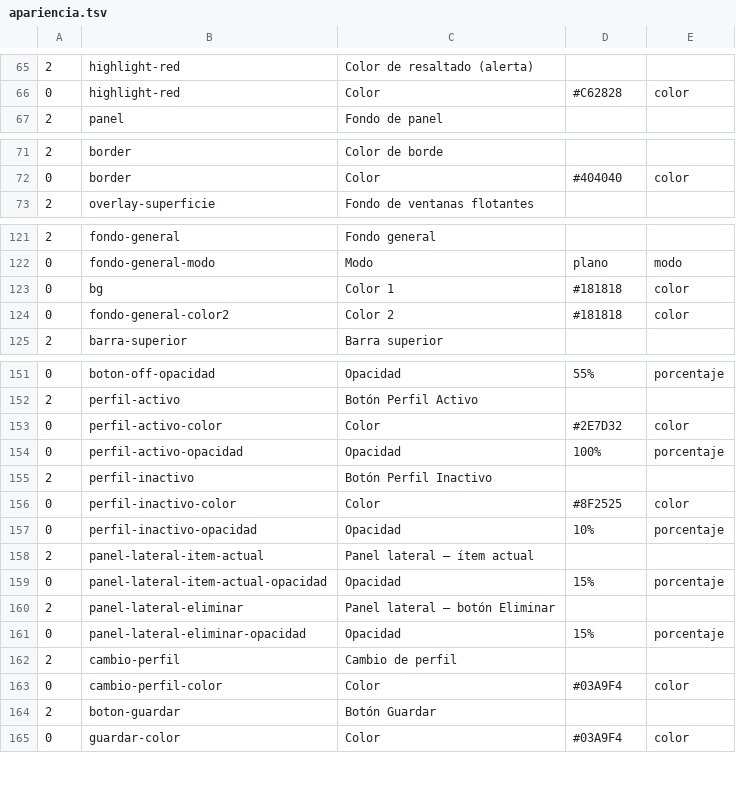
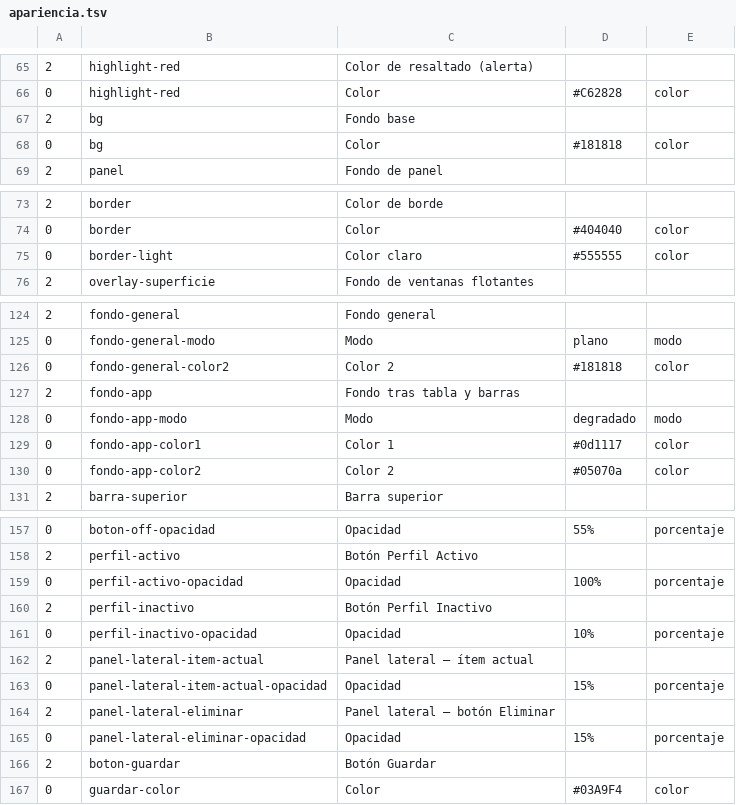
Before and after one commit to Satanimus/RemapH, a TSV file: src-tauri/src/apariencia.tsv, drawn as a sheet; only a part is shown, gaps mark what is left out; removed rows and columns are numbered as before the commit, all else as after; the diff names each change by its address in the sheet, - before the commit and + after, or states it on an @@ line.

```diff
--- a/src-tauri/src/apariencia.tsv
+++ b/src-tauri/src/apariencia.tsv
+row 67: 2 | bg | Fondo base
+row 68: 0 | bg | Color | #181818 | color
+row 75: 0 | border-light | Color claro | #555555 | color
-row 123: 0 | bg | Color 1 | #181818 | color
+row 127: 2 | fondo-app | Fondo tras tabla y barras
+row 128: 0 | fondo-app-modo | Modo | degradado | modo
+row 129: 0 | fondo-app-color1 | Color 1 | #0d1117 | color
+row 130: 0 | fondo-app-color2 | Color 2 | #05070a | color
-row 153: 0 | perfil-activo-color | Color | #2E7D32 | color
-row 156: 0 | perfil-inactivo-color | Color | #8F2525 | color
-row 162: 2 | cambio-perfil | Cambio de perfil
-row 163: 0 | cambio-perfil-color | Color | #03A9F4 | color
```
Also changed, not shown: 4 other files.
